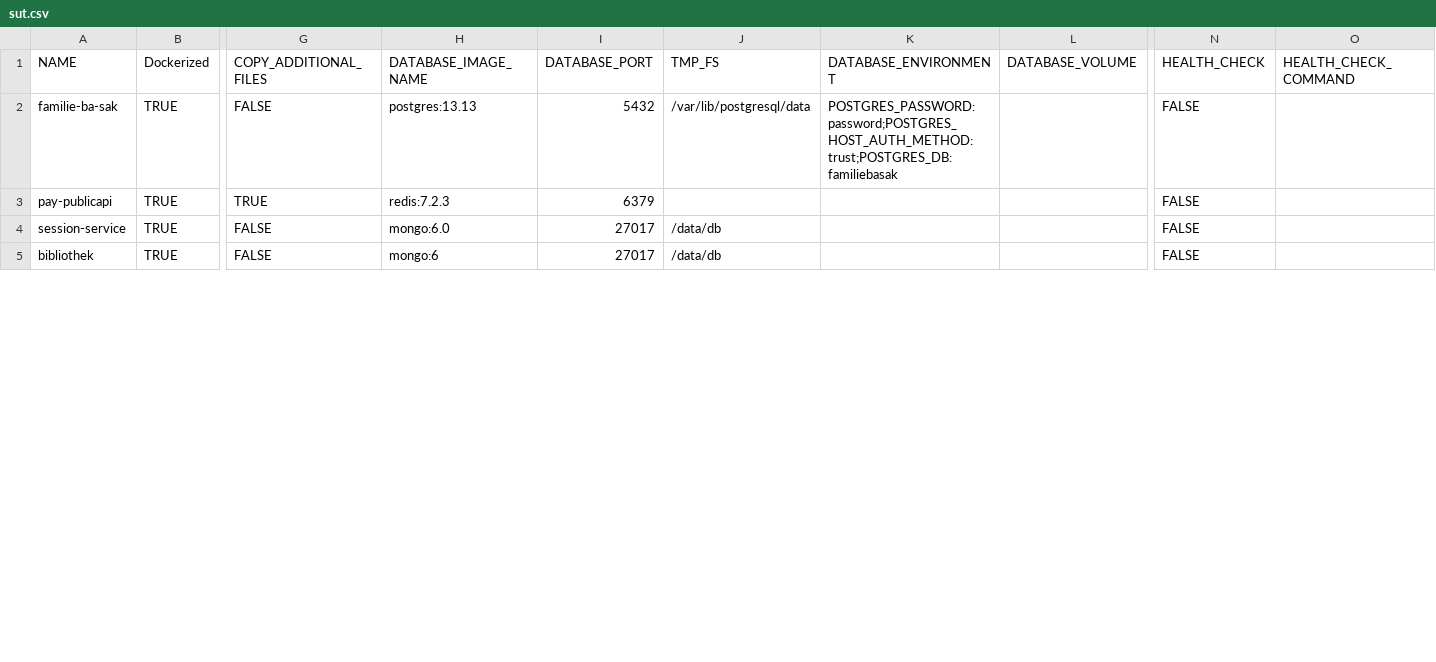
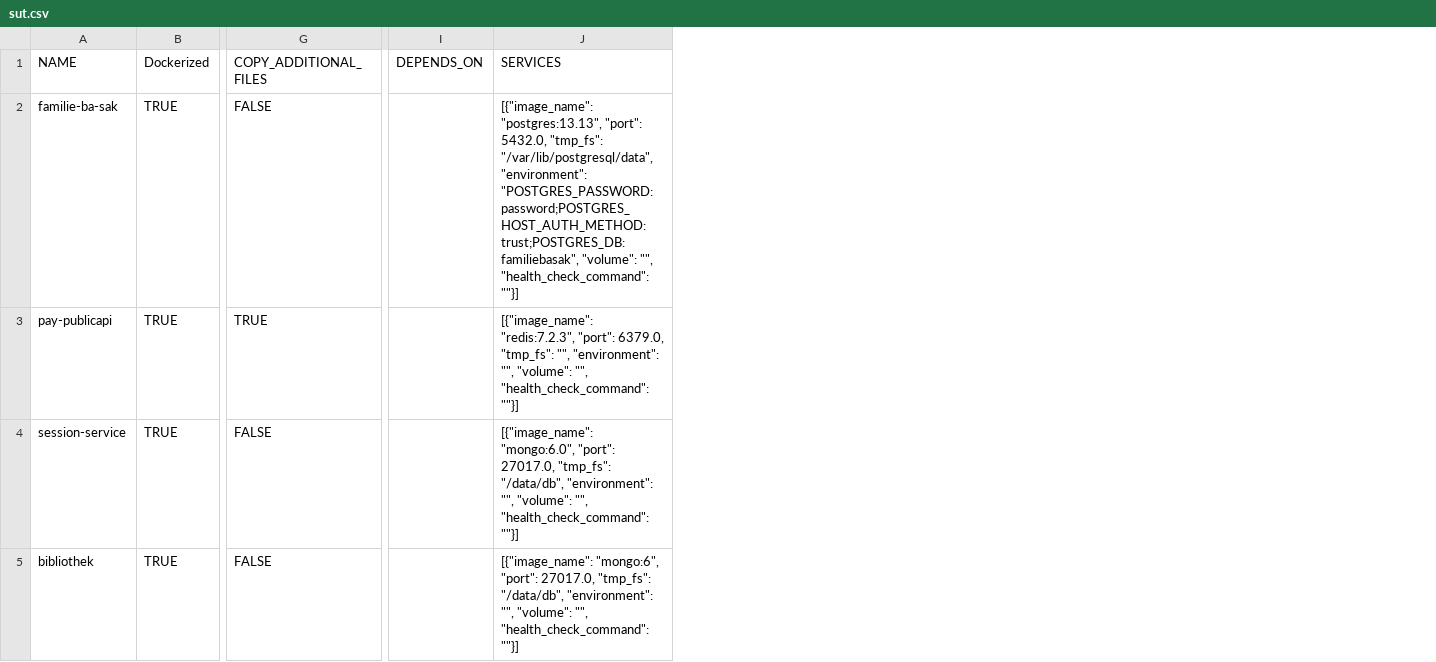
Before and after one commit to aster-test-generation/Co-Aster-EMB, a CSV file: scripts/dockerize/data/sut.csv, drawn as a sheet; only a part is shown, gaps mark what is left out; removed rows and columns are numbered as before the commit, all else as after; the diff covers the shown part only; the diff names each change by its address in the sheet, - before the commit and + after, or states it on an @@ line.

Commit message:
supporting multiple service definitions

```diff
--- a/scripts/dockerize/data/sut.csv
+++ b/scripts/dockerize/data/sut.csv
-column H (DATABASE_IMAGE_NAME), rows 2-5: postgres:13.13 | redis:7.2.3 | mongo:6.0 | mongo:6
-column I (DATABASE_PORT), rows 2-5: 5432 | 6379 | 27017 | 27017
-column J (TMP_FS), rows 2-5: /var/lib/postgresql/data |  | /data/db | /data/db
-column K (DATABASE_ENVIRONMENT), row 2: POSTGRES_PASSWORD: password;POSTGRES_HOST_AUTH_METHOD: trust;POSTGRES_DB: familiebasak
-column L (DATABASE_VOLUME), empty
-column N (HEALTH_CHECK), rows 2-5: all FALSE
-column O (HEALTH_CHECK_COMMAND), empty
+column I (DEPENDS_ON), empty
+column J (SERVICES), rows 2-5: [{"image_name": "postgres:13.13", "port": 5432.0, "tmp_fs": "/var/lib/postgresql/data", "environment": "POSTGRES_PASSWORD: password;POSTGRES_HOST_AUTH_METHOD: trust;POSTGRES_DB: familiebasak", "volume": "", "health_check_command": ""}] | [{"image_name": "redis:7.2.3", "port": 6379.0, "tmp_fs": "", "environment": "", "volume": "", "health_check_command": ""}] | [{"image_name": "mongo:6.0", "port": 27017.0, "tmp_fs": "/data/db", "environment": "", "volume": "", "health_check_command": ""}] | [{"image_name": "mongo:6", "port": 27017.0, "tmp_fs": "/data/db", "environment": "", "volume": "", "health_check_command": ""}]
```
Also changed, not shown: 1 added row elsewhere in this file, 18 other files.
